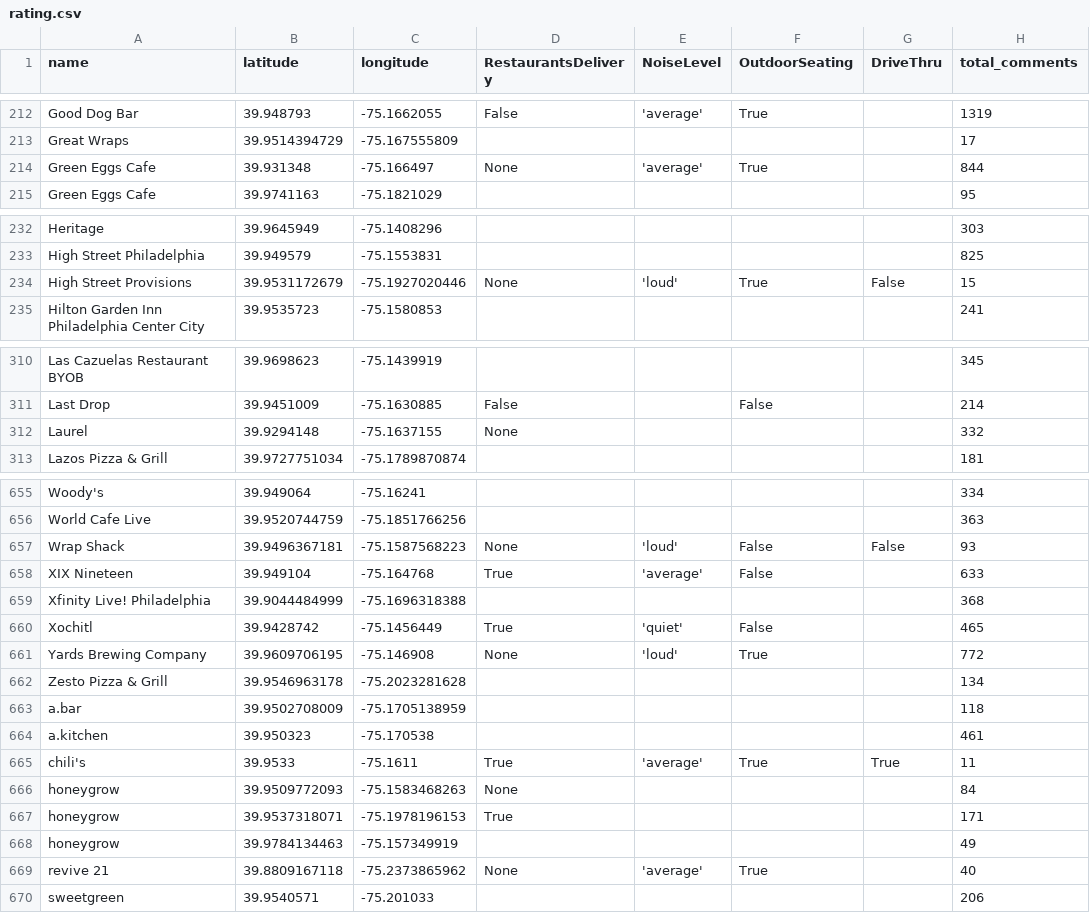
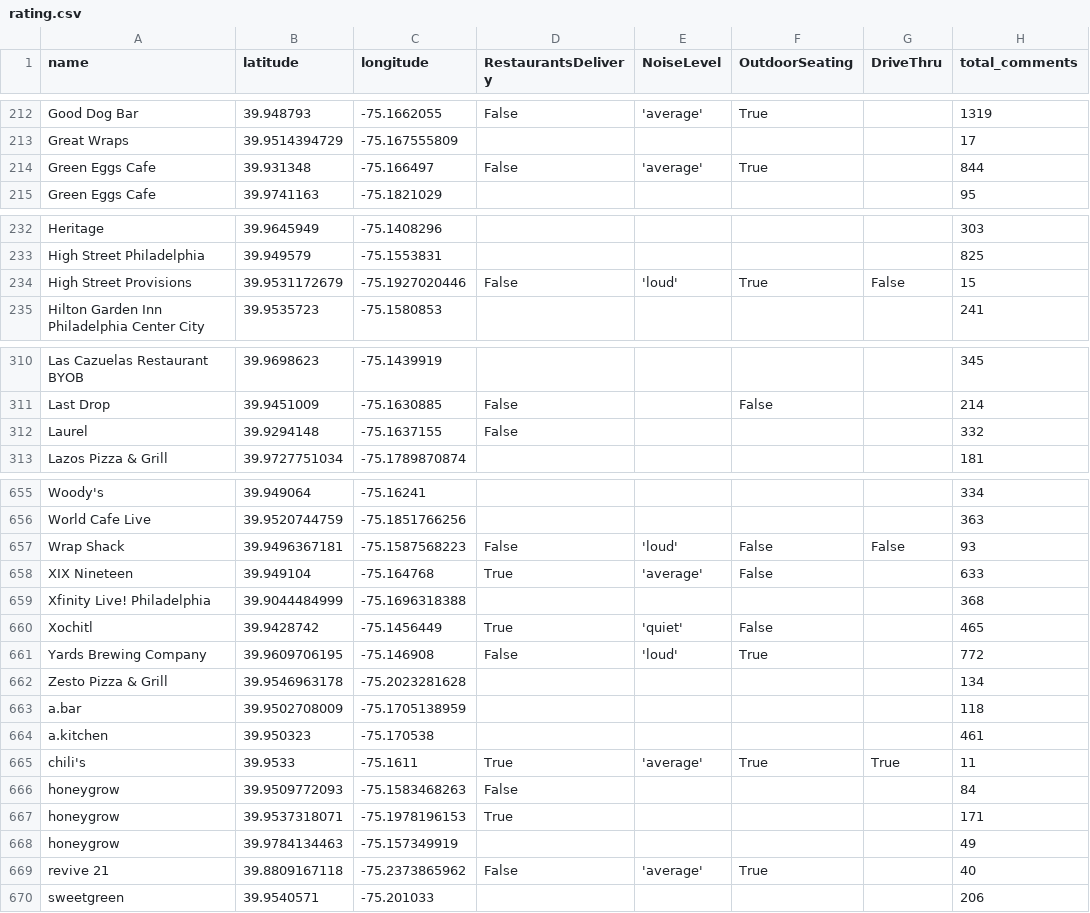
Before and after one commit to YuchenDou1/628project, a CSV file: rating.csv, drawn as a sheet; only a part is shown, gaps mark what is left out; the diff covers the shown part only; the diff names each change by its address in the sheet, - before the commit and + after, or states it on an @@ line.

Commit message:
Add files via upload

```diff
--- a/rating.csv
+++ b/rating.csv
-D214 (RestaurantsDelivery): None
+D214 (RestaurantsDelivery): False
-D234 (RestaurantsDelivery): None
+D234 (RestaurantsDelivery): False
-D312 (RestaurantsDelivery): None
+D312 (RestaurantsDelivery): False
-D657 (RestaurantsDelivery): None
+D657 (RestaurantsDelivery): False
-D661 (RestaurantsDelivery): None
+D661 (RestaurantsDelivery): False
-D666 (RestaurantsDelivery): None
+D666 (RestaurantsDelivery): False
-D669 (RestaurantsDelivery): None
+D669 (RestaurantsDelivery): False
```
Also changed, not shown: 5 edited cells elsewhere in this file.
